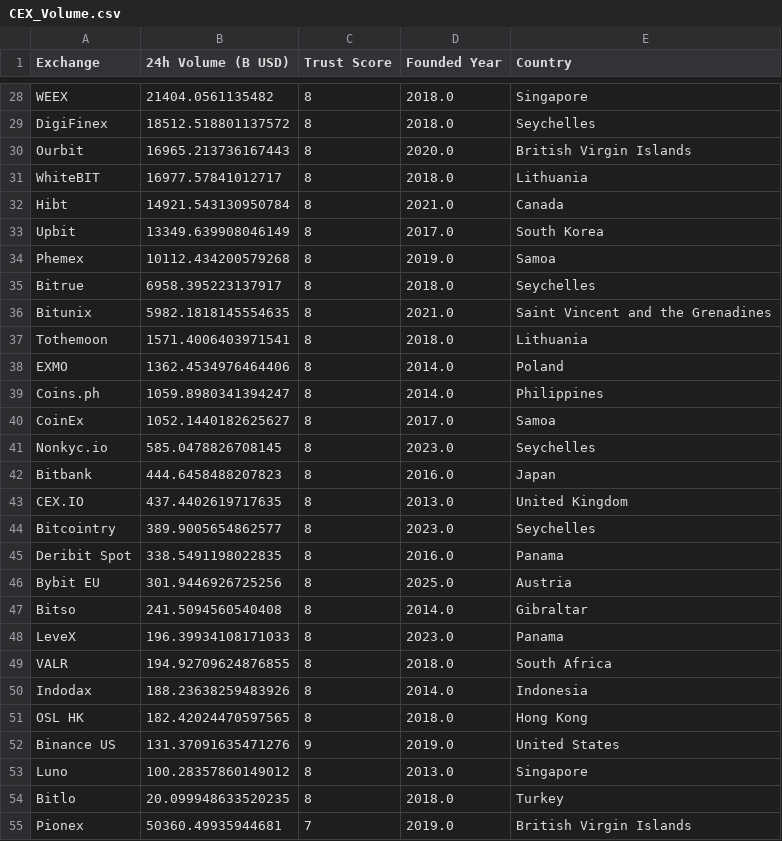
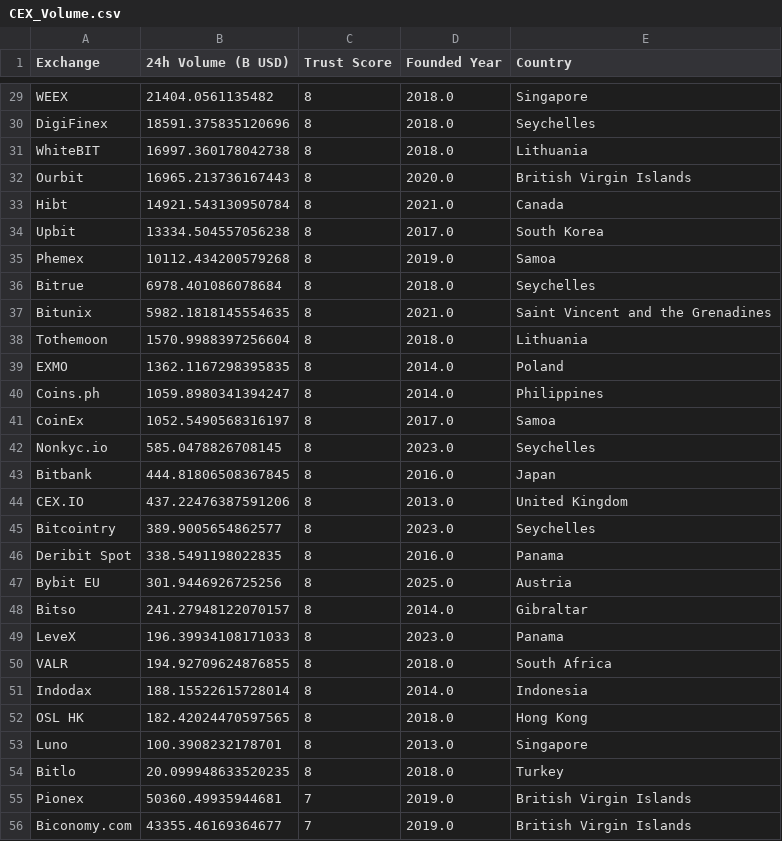
Before and after one commit to rfrm-dao/MarketDataResearch, a CSV file: CEX_Volume.csv, drawn as a sheet; only a part is shown, gaps mark what is left out; the shorter side is filled out with more unchanged rows; removed rows and columns are numbered as before the commit, all else as after; the diff covers the shown part only; the diff names each change by its address in the sheet, - before the commit and + after, or states it on an @@ line.

```diff
--- a/CEX_Volume.csv
+++ b/CEX_Volume.csv
-B30 (24h Volume (B USD)): 18512.518801137572
+B30 (24h Volume (B USD)): 18591.375835120696
+row 31: WhiteBIT | 16997.360178042738 | 8 | 2018.0 | Lithuania
-row 31: WhiteBIT | 16977.57841012717 | 8 | 2018.0 | Lithuania
-B34 (24h Volume (B USD)): 13349.639908046149
+B34 (24h Volume (B USD)): 13334.504557056238
-B36 (24h Volume (B USD)): 6958.395223137917
+B36 (24h Volume (B USD)): 6978.401086078684
-B38 (24h Volume (B USD)): 1571.4006403971541
+B38 (24h Volume (B USD)): 1570.9988397256604
-B39 (24h Volume (B USD)): 1362.4534976464406
+B39 (24h Volume (B USD)): 1362.1167298395835
-B41 (24h Volume (B USD)): 1052.1440182625627
+B41 (24h Volume (B USD)): 1052.5490568316197
-B43 (24h Volume (B USD)): 444.6458488207823
+B43 (24h Volume (B USD)): 444.81806508367845
-B44 (24h Volume (B USD)): 437.4402619717635
+B44 (24h Volume (B USD)): 437.22476387591206
-B48 (24h Volume (B USD)): 241.5094560540408
+B48 (24h Volume (B USD)): 241.27948122070157
-B51 (24h Volume (B USD)): 188.23638259483926
+B51 (24h Volume (B USD)): 188.15522615728014
-row 52: Binance US | 131.37091635471276 | 9 | 2019.0 | United States
-B53 (24h Volume (B USD)): 100.28357860149012
+B53 (24h Volume (B USD)): 100.3908232178701
```
Also changed, not shown: 1 added row, 1 moved row and 30 edited cells elsewhere in this file, TopGainersAndLosers.csv.
